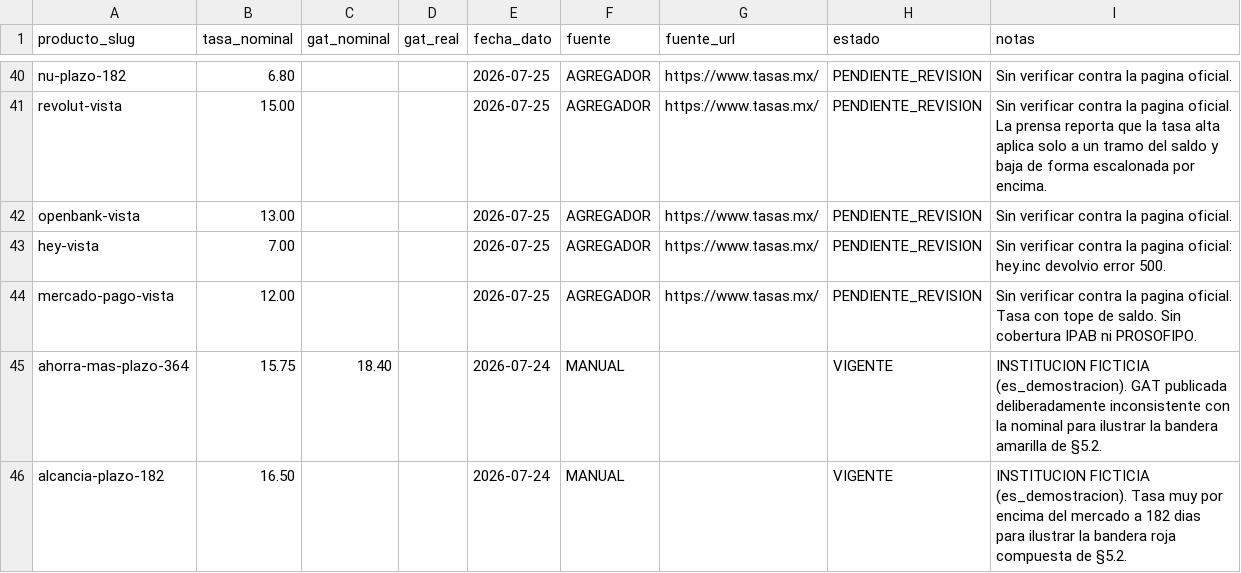
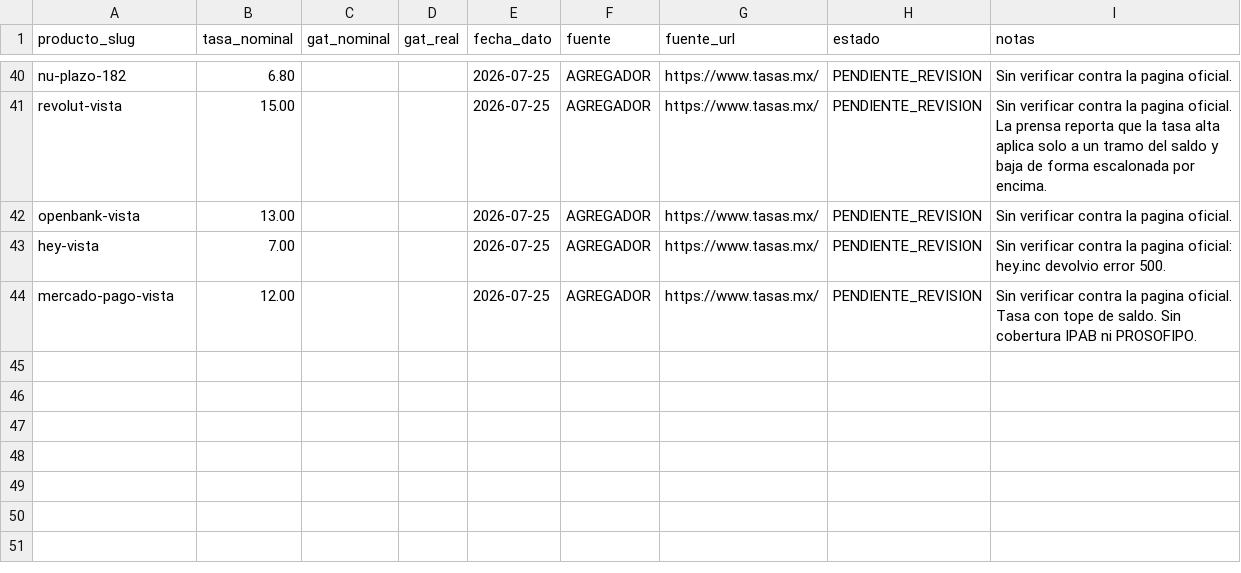
Before and after one commit to gibran-ojeda/CentinelaFinanciero, a CSV file: seeds/tasas.csv, drawn as a sheet; only a part is shown, gaps mark what is left out; the diff names each change by its address in the sheet, - before the commit and + after, or states it on an @@ line.

```diff
--- a/seeds/tasas.csv
+++ b/seeds/tasas.csv
-row 45: ahorra-mas-plazo-364 | 15.75 | 18.40 |  | 2026-07-24 | MANUAL |  | VIGENTE | INSTITUCION FICTICIA (es_demostracion). GAT publicada deliberadamente inconsistente con la nominal para ilustrar la bandera amarilla de §5.2.
-row 46: alcancia-plazo-182 | 16.50 |  |  | 2026-07-24 | MANUAL |  | VIGENTE | INSTITUCION FICTICIA (es_demostracion). Tasa muy por encima del mercado a 182 dias para ilustrar la bandera roja compuesta de §5.2.
```
Also changed, not shown: 12 other files.
